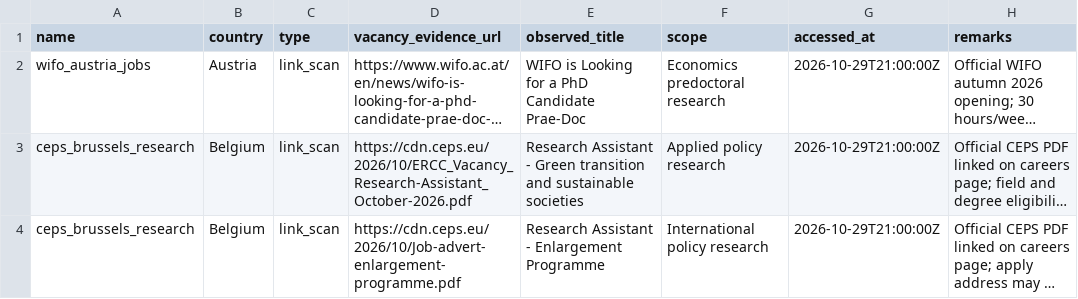
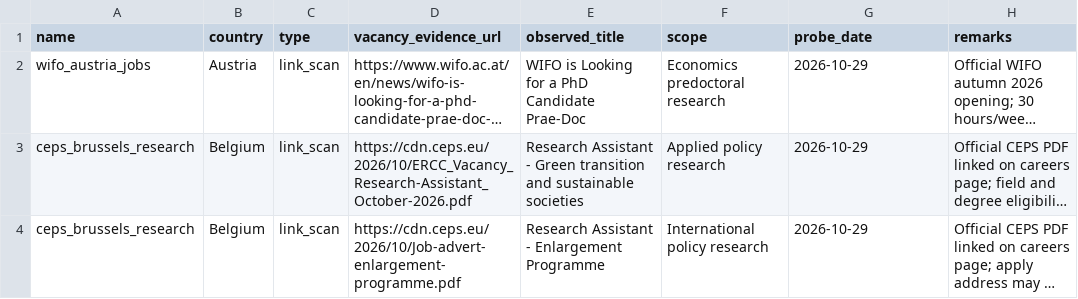
Before and after one commit to AmirrezaFarnamTaheri/Collegeum, a CSV file: config/approved_research_sources_wave2_20261030.csv, drawn as a sheet; long unchanged cells end in …; the diff names each change by its address in the sheet, - before the commit and + after, or states it on an @@ line.

Commit message:
docs(non-us): record verified probe date without asserting unobserved exact timestamp

```diff
--- a/config/approved_research_sources_wave2_20261030.csv
+++ b/config/approved_research_sources_wave2_20261030.csv
-G1: accessed_at
+G1: probe_date
-G2:G4 (probe_date): 2026-10-29T21:00:00Z
+G2:G4 (probe_date): 2026-10-29
```
